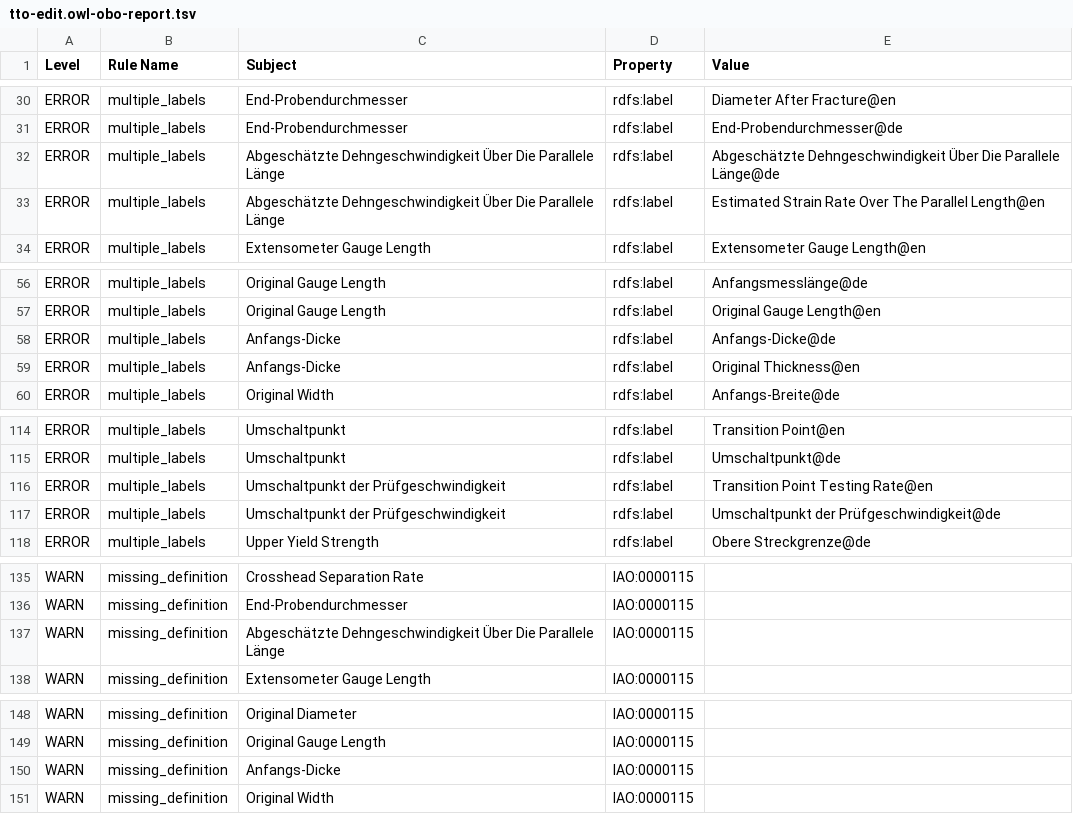
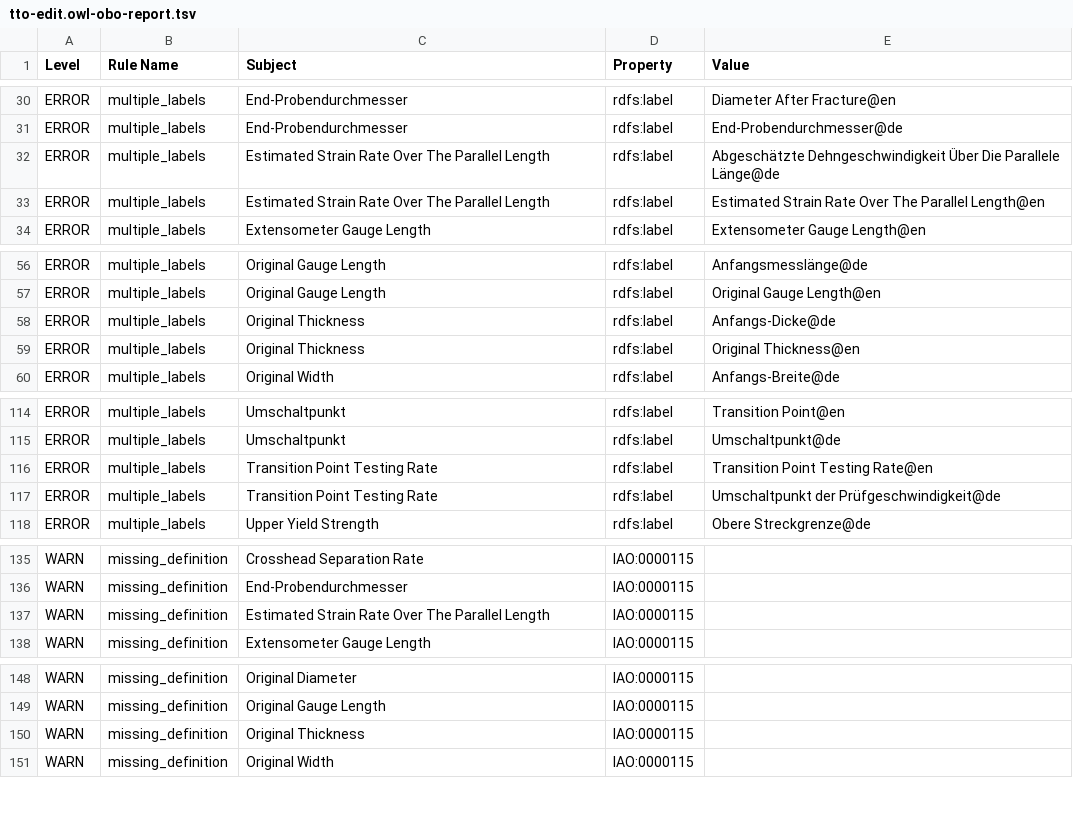
Before and after one commit to materialdigital/tensile-test-ontology, a TSV file: src/ontology/reports/tto-edit.owl-obo-report.tsv, drawn as a sheet; only a part is shown, gaps mark what is left out; the diff covers the shown part only.

```diff
--- a/src/ontology/reports/tto-edit.owl-obo-report.tsv
+++ b/src/ontology/reports/tto-edit.owl-obo-report.tsv
@@ -31,4 +31,4 @@ ERROR	multiple_labels	End-Probendurchmesser	rdfs:label	Diameter After Fracture@e
 ERROR	multiple_labels	End-Probendurchmesser	rdfs:label	End-Probendurchmesser@de
-ERROR	multiple_labels	Abgeschätzte Dehngeschwindigkeit Über Die Parallele Länge	rdfs:label	Abgeschätzte Dehngeschwindigkeit Über Die Parallele Länge@de
-ERROR	multiple_labels	Abgeschätzte Dehngeschwindigkeit Über Die Parallele Länge	rdfs:label	Estimated Strain Rate Over The Parallel Length@en
+ERROR	multiple_labels	Estimated Strain Rate Over The Parallel Length	rdfs:label	Abgeschätzte Dehngeschwindigkeit Über Die Parallele Länge@de
+ERROR	multiple_labels	Estimated Strain Rate Over The Parallel Length	rdfs:label	Estimated Strain Rate Over The Parallel Length@en
 ERROR	multiple_labels	Extensometer Gauge Length	rdfs:label	Extensometer Gauge Length@en
@@ -57,4 +57,4 @@ ERROR	multiple_labels	Original Gauge Length	rdfs:label	Anfangsmesslänge@de
 ERROR	multiple_labels	Original Gauge Length	rdfs:label	Original Gauge Length@en
-ERROR	multiple_labels	Anfangs-Dicke	rdfs:label	Anfangs-Dicke@de
-ERROR	multiple_labels	Anfangs-Dicke	rdfs:label	Original Thickness@en
+ERROR	multiple_labels	Original Thickness	rdfs:label	Anfangs-Dicke@de
+ERROR	multiple_labels	Original Thickness	rdfs:label	Original Thickness@en
 ERROR	multiple_labels	Original Width	rdfs:label	Anfangs-Breite@de
@@ -115,4 +115,4 @@ ERROR	multiple_labels	Umschaltpunkt	rdfs:label	Transition Point@en
 ERROR	multiple_labels	Umschaltpunkt	rdfs:label	Umschaltpunkt@de
-ERROR	multiple_labels	Umschaltpunkt der Prüfgeschwindigkeit	rdfs:label	Transition Point Testing Rate@en
-ERROR	multiple_labels	Umschaltpunkt der Prüfgeschwindigkeit	rdfs:label	Umschaltpunkt der Prüfgeschwindigkeit@de
+ERROR	multiple_labels	Transition Point Testing Rate	rdfs:label	Transition Point Testing Rate@en
+ERROR	multiple_labels	Transition Point Testing Rate	rdfs:label	Umschaltpunkt der Prüfgeschwindigkeit@de
 ERROR	multiple_labels	Upper Yield Strength	rdfs:label	Obere Streckgrenze@de
@@ -136,3 +136,3 @@ WARN	missing_definition	Crosshead Separation Rate	IAO:0000115
 WARN	missing_definition	End-Probendurchmesser	IAO:0000115	
-WARN	missing_definition	Abgeschätzte Dehngeschwindigkeit Über Die Parallele Länge	IAO:0000115	
+WARN	missing_definition	Estimated Strain Rate Over The Parallel Length	IAO:0000115	
 WARN	missing_definition	Extensometer Gauge Length	IAO:0000115	
@@ -149,3 +149,3 @@ WARN	missing_definition	Original Diameter	IAO:0000115
 WARN	missing_definition	Original Gauge Length	IAO:0000115	
-WARN	missing_definition	Anfangs-Dicke	IAO:0000115	
+WARN	missing_definition	Original Thickness	IAO:0000115	
 WARN	missing_definition	Original Width	IAO:0000115	
```
Also changed, not shown: 1 edited cell elsewhere in this file, 3 other files.
